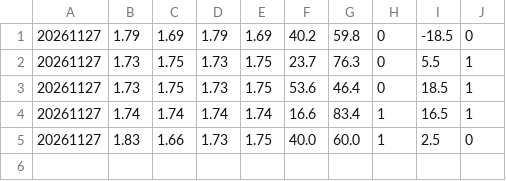
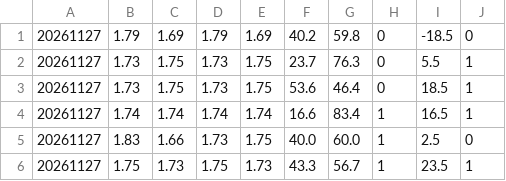
Before and after one commit to minhu8238/odds-lens, a CSV file: data/history_new/260141/basketball_handicap_2.csv, drawn as a sheet.

```diff
--- a/data/history_new/260141/basketball_handicap_2.csv
+++ b/data/history_new/260141/basketball_handicap_2.csv
@@ -5 +5,2 @@
 20261127,1.83,1.66,1.73,1.75,40.0,60.0,1,2.5,0
+20261127,1.75,1.73,1.75,1.73,43.3,56.7,1,23.5,1
```
Also changed, not shown: data/history_new/260141/atlas_basketball_handicap_2.csv, data/history_new/260141/atlas_basketball_ou_2.csv, 5 other files.
